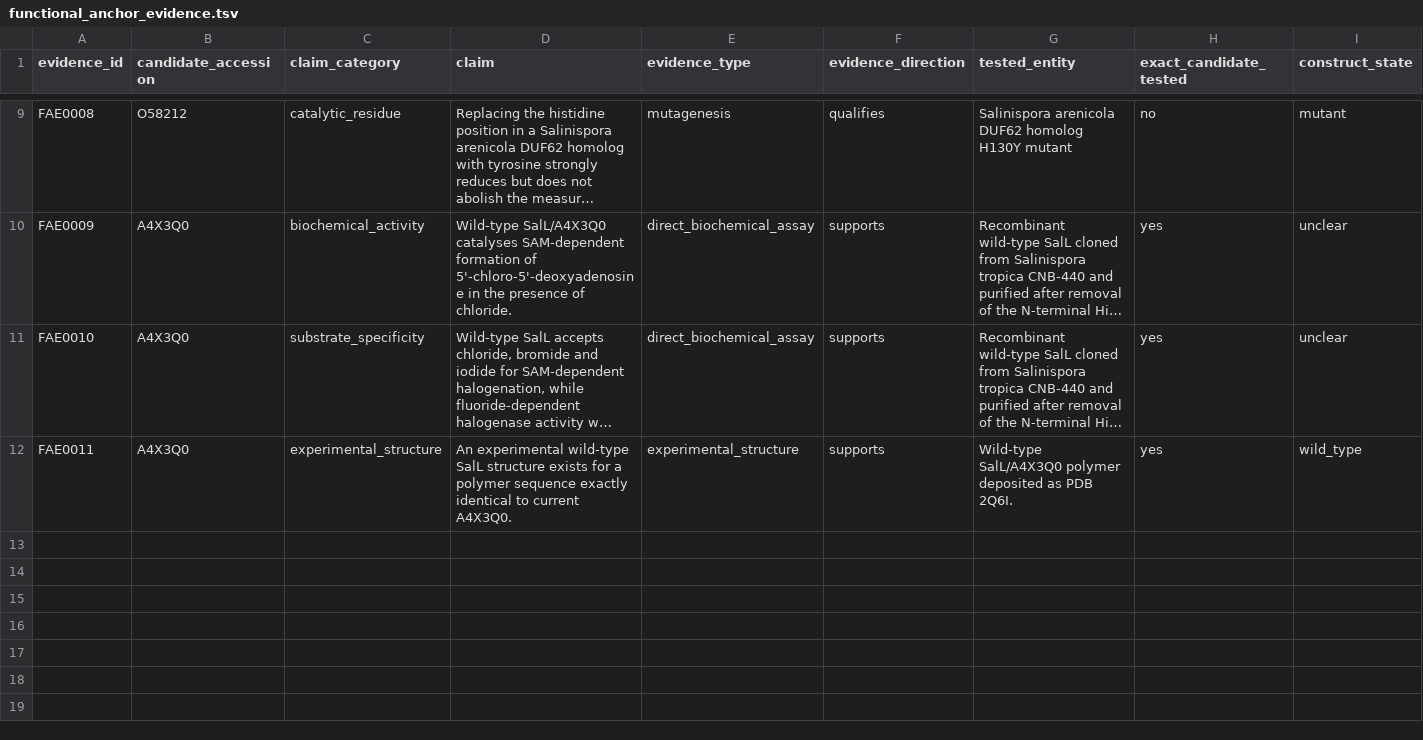
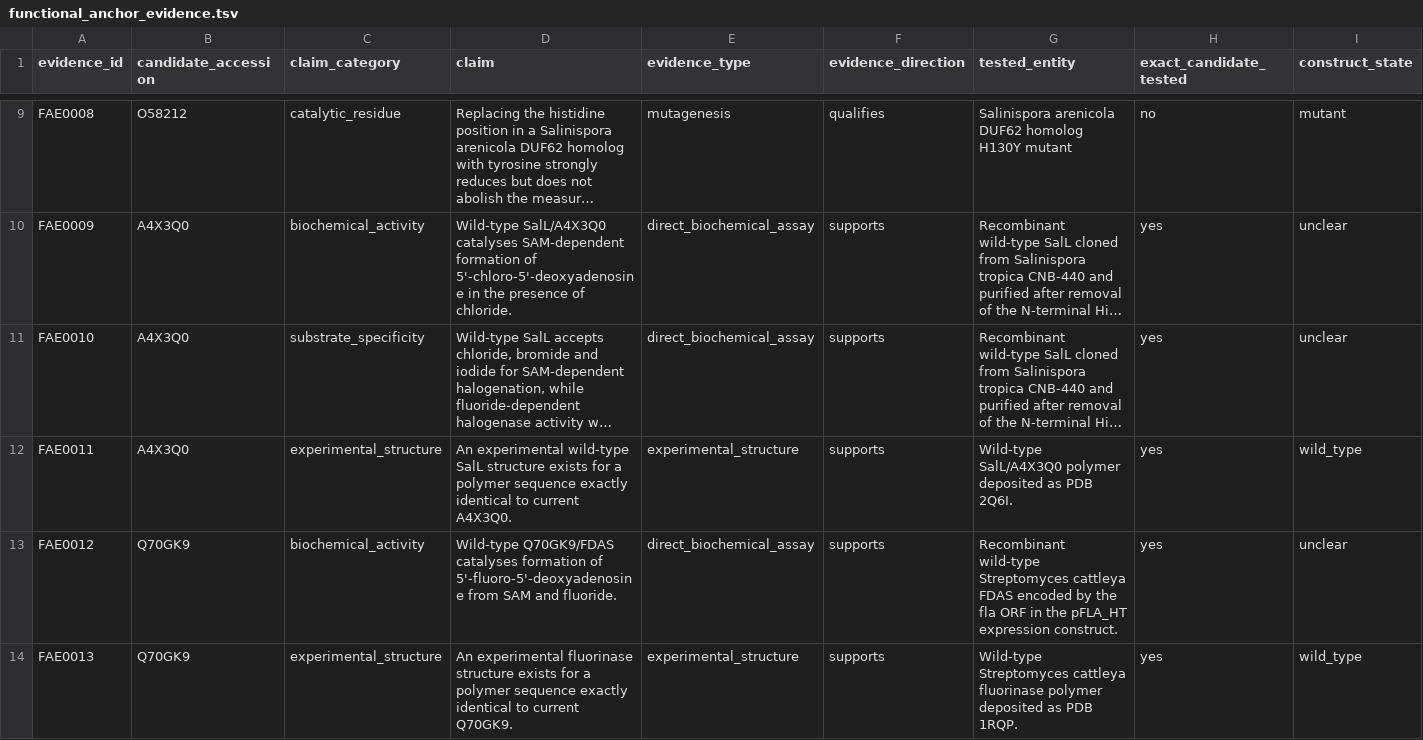
Before and after one commit to KingLouis237/O67940-EvidenceChain-BioInfo, a TSV file: results/functional_anchor_audit/parsed/functional_anchor_evidence.tsv, drawn as a sheet; only a part is shown, gaps mark what is left out; long unchanged cells end in …; rows hold the shown columns only; the diff names each change by its address in the sheet, - before the commit and + after, or states it on an @@ line.

Commit message:
Audit Q70GK9 fluorinase as direct functional anchor

```diff
--- a/results/functional_anchor_audit/parsed/functional_anchor_evidence.tsv
+++ b/results/functional_anchor_audit/parsed/functional_anchor_evidence.tsv
+row 13: FAE0012 | Q70GK9 | biochemical_activity | Wild-type Q70GK9/FDAS catalyses formation of 5'-fluoro-5'-deoxyadenosine from SAM and fluoride. | direct_biochemical_assay | supports | Recombinant wild-type Streptomyces cattleya FDAS encoded by the fla ORF in the pFLA_HT expression construct. | yes | unclear
+row 14: FAE0013 | Q70GK9 | experimental_structure | An experimental fluorinase structure exists for a polymer sequence exactly identical to current Q70GK9. | experimental_structure | supports | Wild-type Streptomyces cattleya fluorinase polymer deposited as PDB 1RQP. | yes | wild_type
```
Also changed, not shown: metadata/source_provenance.tsv, results/functional_anchor_audit/parsed/functional_anchor_candidate_registry.tsv, 15 other files.
